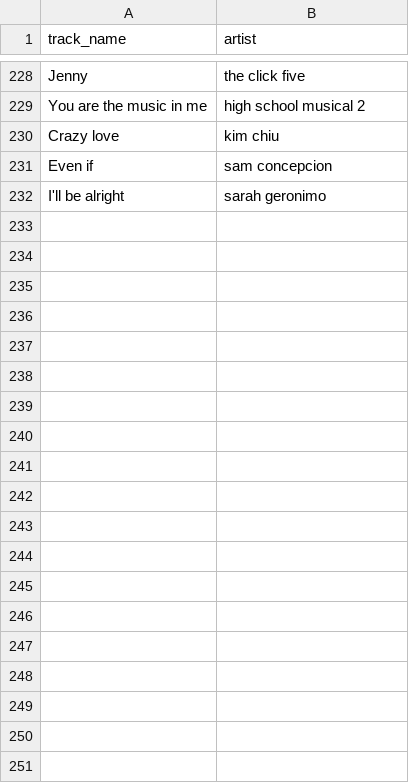
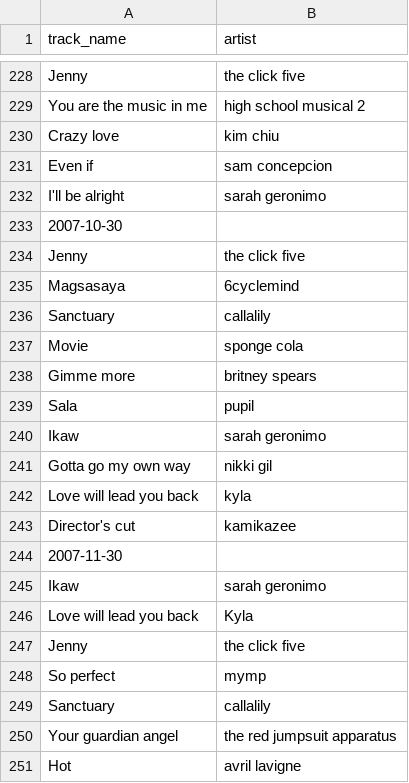
Before and after one commit to zopagaduanjr/myxarchive, a CSV file: daily_top_10/raw_data/scrape.csv, drawn as a sheet; only a part is shown, gaps mark what is left out; the diff covers the shown part only; the diff names each change by its address in the sheet, - before the commit and + after, or states it on an @@ line.

```diff
--- a/daily_top_10/raw_data/scrape.csv
+++ b/daily_top_10/raw_data/scrape.csv
+row 233: 2007-10-30
+row 234: Jenny | the click five
+row 235: Magsasaya | 6cyclemind
+row 236: Sanctuary | callalily
+row 237: Movie | sponge cola
+row 238: Gimme more | britney spears
+row 239: Sala | pupil
+row 240: Ikaw | sarah geronimo
+row 241: Gotta go my own way | nikki gil
+row 242: Love will lead you back | kyla
+row 243: Director's cut | kamikazee
+row 244: 2007-11-30
+row 245: Ikaw | sarah geronimo
+row 246: Love will lead you back | Kyla
+row 247: Jenny | the click five
+row 248: So perfect | mymp
+row 249: Sanctuary | callalily
+row 250: Your guardian angel | the red jumpsuit apparatus
+row 251: Hot | avril lavigne
```
Also changed, not shown: 14 added rows elsewhere in this file, daily_top_10/raw_data/input.csv, 2 other files.
